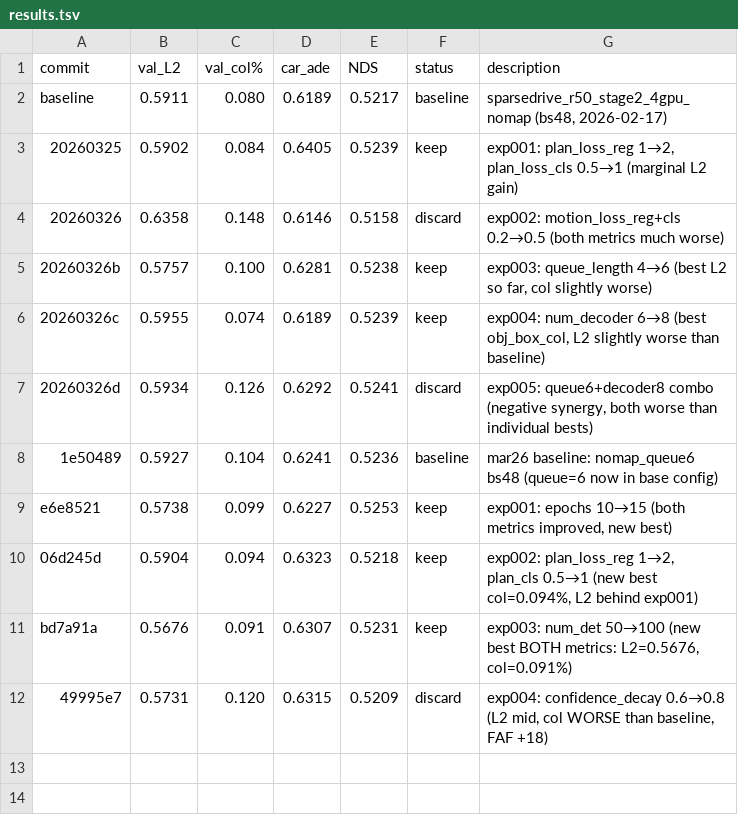
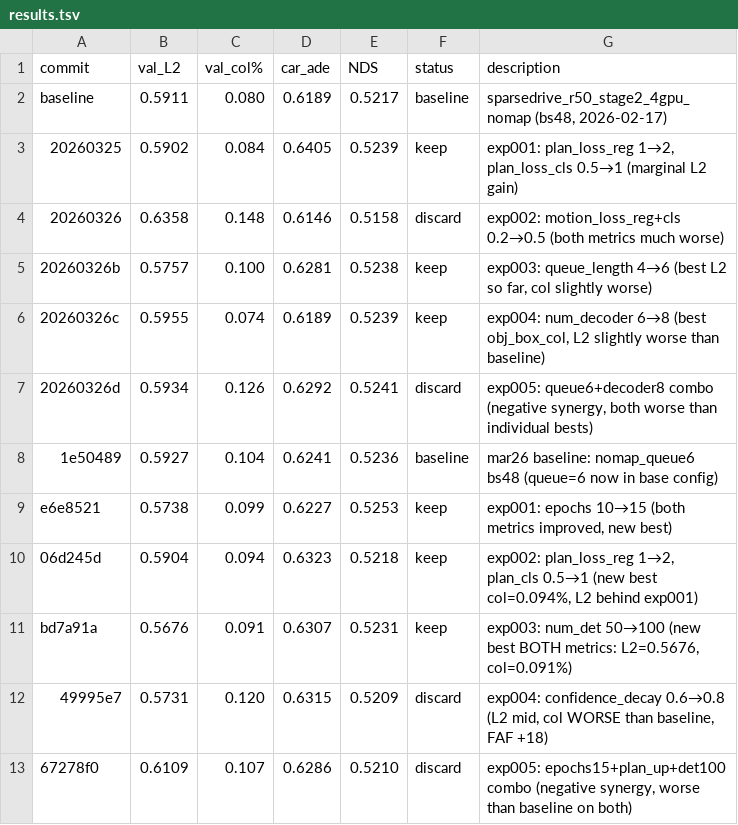
Before and after one commit to TRAILab/ForeSight, a TSV file: autoresearch/results.tsv, drawn as a sheet; the diff names each change by its address in the sheet, - before the commit and + after, or states it on an @@ line.

Commit message:
autoresearch mar26: final session summary + research_review update
exp005 (epochs15+plan_up+det100): L2=0.6109, col=0.107% — negative synergy discard

Session best: exp003 num_det=100 — L2=0.5676, col=0.091% (both new bests)

research_review: add mar26 findings section, update confirmed wins,
negative evidence, best recipe, next experiments, open questions

```diff
--- a/autoresearch/results.tsv
+++ b/autoresearch/results.tsv
+row 13: 67278f0 | 0.6109 | 0.107 | 0.6286 | 0.5210 | discard | exp005: epochs15+plan_up+det100 combo (negative synergy, worse than baseline on both)
```
Also changed, not shown: 2 other files.
